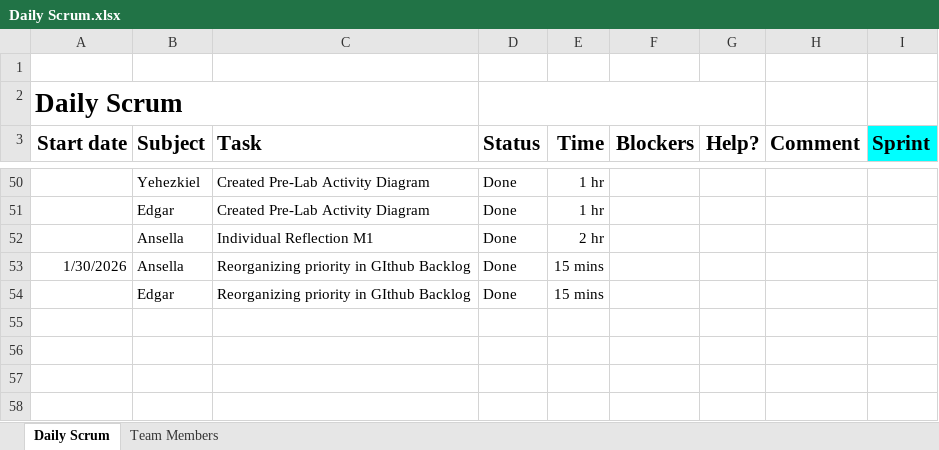
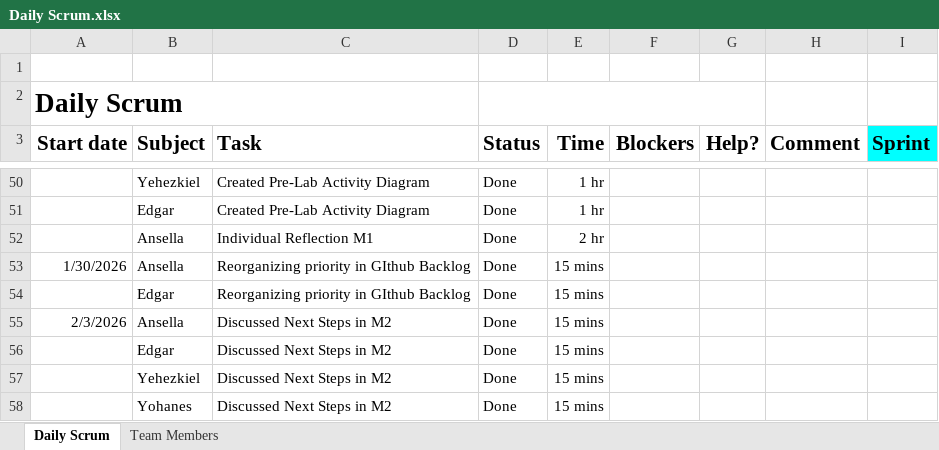
Before and after one commit to kiellg/mbg, an Excel workbook: scrum/Daily Scrum.xlsx, sheet Daily Scrum, drawn as a sheet; only a part is shown, gaps mark what is left out; values as stored, in another font and other column widths than the file's, no borders; charts and pictures and conditional formats not drawn; the diff names each change by its address in the sheet, - before the commit and + after, or states it on an @@ line.

Commit message:
Update Daily Scrum.xlsx
Last Update: Feb 4, 2026

```diff
--- a/scrum/Daily Scrum.xlsx (sheet Daily Scrum)
+++ b/scrum/Daily Scrum.xlsx (sheet Daily Scrum)
+row 55: 2/3/2026 | Ansella | Discussed Next Steps in M2 | Done | 15 mins
+row 56:  | Edgar | Discussed Next Steps in M2 | Done | 15 mins
+row 57:  | Yehezkiel | Discussed Next Steps in M2 | Done | 15 mins
+row 58:  | Yohanes | Discussed Next Steps in M2 | Done | 15 mins
```
